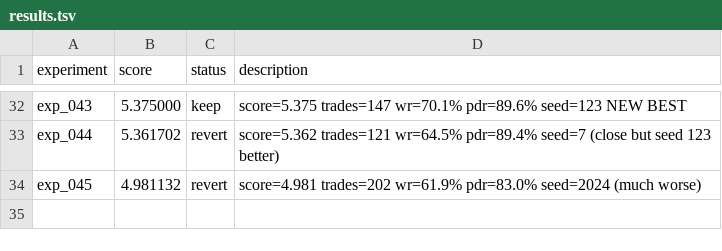
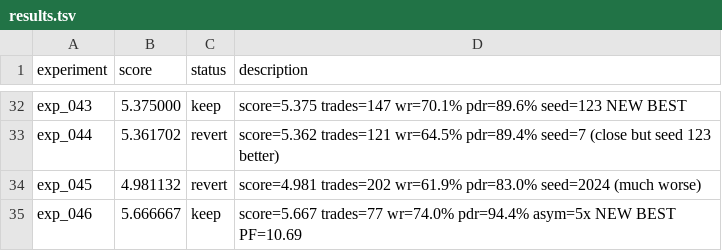
Before and after one commit to owenheidenreich/autoresearch-trading, a TSV file: v2/results.tsv, drawn as a sheet; only a part is shown, gaps mark what is left out.

```diff
--- a/v2/results.tsv
+++ b/v2/results.tsv
@@ -34 +34,2 @@ exp_044	5.361702	revert	score=5.362 trades=121 wr=64.5% pdr=89.4% seed=7 (close
 exp_045	4.981132	revert	score=4.981 trades=202 wr=61.9% pdr=83.0% seed=2024 (much worse)
+exp_046	5.666667	keep	score=5.667 trades=77 wr=74.0% pdr=94.4% asym=5x NEW BEST PF=10.69
```
